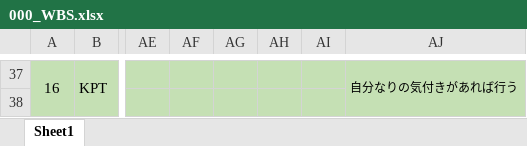
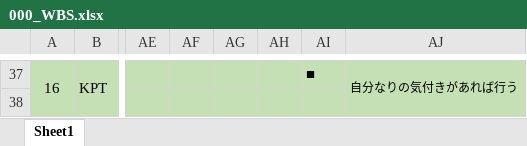
Before and after one commit to k-gotoh/202405, an Excel workbook: doc/000_WBS.xlsx, sheet Sheet1, drawn as a sheet; only a part is shown, gaps mark what is left out; values as stored, in another font and other column widths than the file's, no borders; the diff covers the shown part only; the diff names each change by its address in the sheet, - before the commit and + after, or states it on an @@ line.

```diff
--- a/doc/000_WBS.xlsx (sheet Sheet1)
+++ b/doc/000_WBS.xlsx (sheet Sheet1)
-AI37: (empty)
+AI37: ■
```
Also changed, not shown: 14 added rows, 14 removed rows, 12 edited cells, cell formats and merged cells elsewhere in this sheet.
